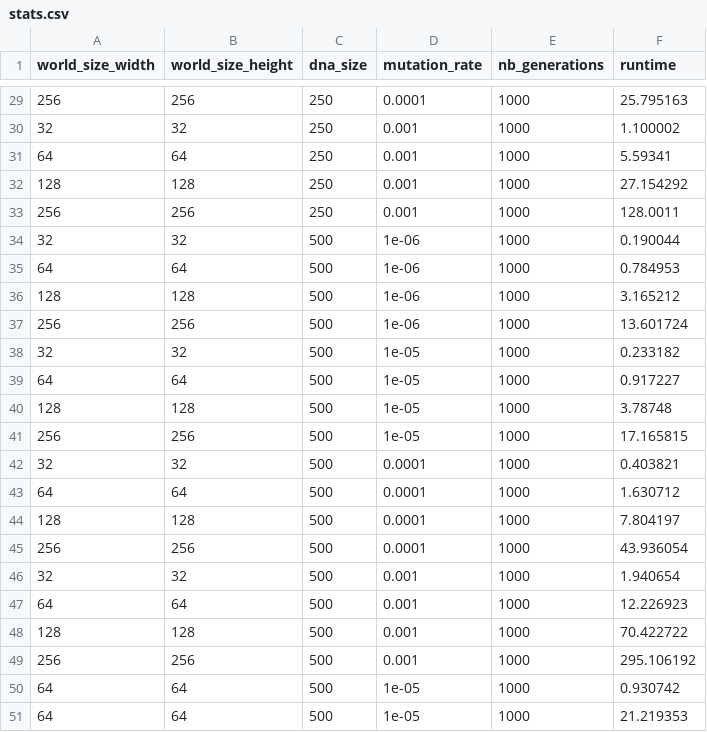
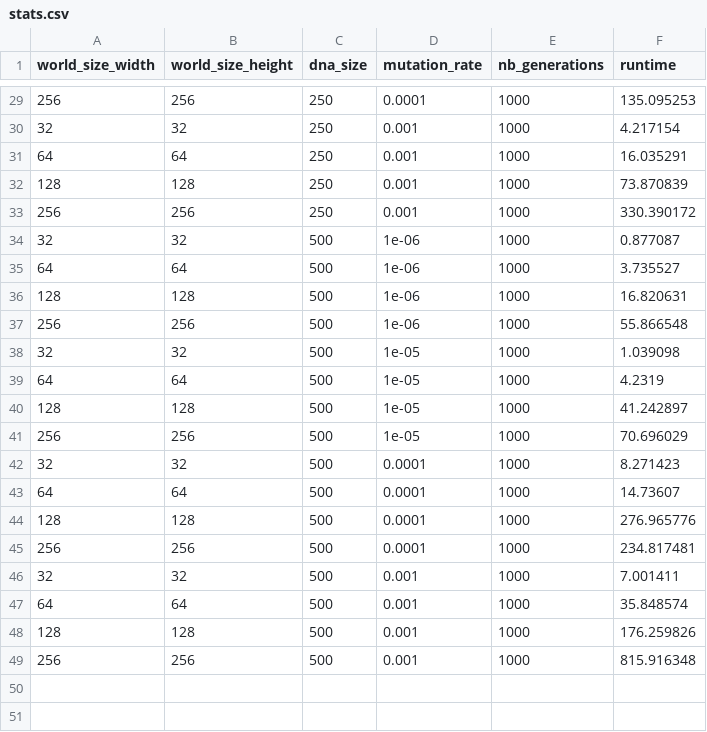
Before and after one commit to 0nyr/micro-aevol2, a CSV file: src/aevols/aevol_4/stats/stats.csv, drawn as a sheet; only a part is shown, gaps mark what is left out; the diff covers the shown part only.

```diff
--- a/src/aevols/aevol_4/stats/stats.csv
+++ b/src/aevols/aevol_4/stats/stats.csv
@@ -29,23 +29,21 @@ world_size_width,world_size_height,dna_size,mutation_rate,nb_generations,runtime
-256,256,250,0.0001,1000,25.795163
-32,32,250,0.001,1000,1.100002
-64,64,250,0.001,1000,5.59341
-128,128,250,0.001,1000,27.154292
-256,256,250,0.001,1000,128.0011
-32,32,500,1e-06,1000,0.190044
-64,64,500,1e-06,1000,0.784953
-128,128,500,1e-06,1000,3.165212
-256,256,500,1e-06,1000,13.601724
-32,32,500,1e-05,1000,0.233182
-64,64,500,1e-05,1000,0.917227
-128,128,500,1e-05,1000,3.78748
-256,256,500,1e-05,1000,17.165815
-32,32,500,0.0001,1000,0.403821
-64,64,500,0.0001,1000,1.630712
-128,128,500,0.0001,1000,7.804197
-256,256,500,0.0001,1000,43.936054
-32,32,500,0.001,1000,1.940654
-64,64,500,0.001,1000,12.226923
-128,128,500,0.001,1000,70.422722
-256,256,500,0.001,1000,295.106192
-64,64,500,1e-05,1000,0.930742
-64,64,500,1e-05,1000,21.219353
+256,256,250,0.0001,1000,135.095253
+32,32,250,0.001,1000,4.217154
+64,64,250,0.001,1000,16.035291
+128,128,250,0.001,1000,73.870839
+256,256,250,0.001,1000,330.390172
+32,32,500,1e-06,1000,0.877087
+64,64,500,1e-06,1000,3.735527
+128,128,500,1e-06,1000,16.820631
+256,256,500,1e-06,1000,55.866548
+32,32,500,1e-05,1000,1.039098
+64,64,500,1e-05,1000,4.2319
+128,128,500,1e-05,1000,41.242897
+256,256,500,1e-05,1000,70.696029
+32,32,500,0.0001,1000,8.271423
+64,64,500,0.0001,1000,14.73607
+128,128,500,0.0001,1000,276.965776
+256,256,500,0.0001,1000,234.817481
+32,32,500,0.001,1000,7.001411
+64,64,500,0.001,1000,35.848574
+128,128,500,0.001,1000,176.259826
+256,256,500,0.001,1000,815.916348
```
Also changed, not shown: 27 edited cells elsewhere in this file, 1 other file.
